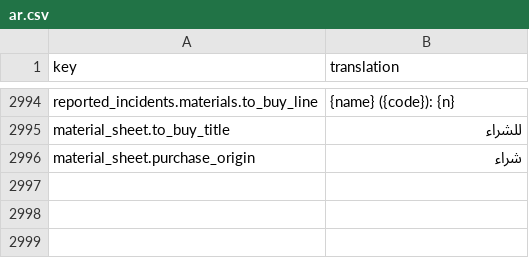
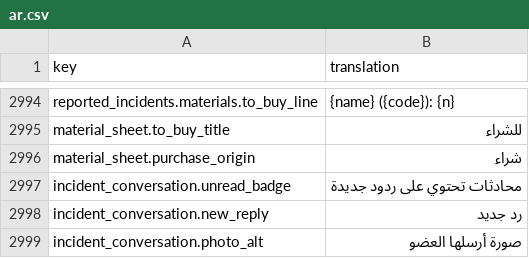
Before and after one commit to IgnacioFernandezSoriano/ONEMS, a CSV file: public/locales/ar.csv, drawn as a sheet; only a part is shown, gaps mark what is left out.

```diff
--- a/public/locales/ar.csv
+++ b/public/locales/ar.csv
@@ -2996 +2996,4 @@ material_sheet.to_buy_title,للشراء
 material_sheet.purchase_origin,شراء
+incident_conversation.unread_badge,محادثات تحتوي على ردود جديدة
+incident_conversation.new_reply,رد جديد
+incident_conversation.photo_alt,صورة أرسلها العضو
```
Also changed, not shown: public/locales/en.csv, public/locales/es.csv, 7 other files.
